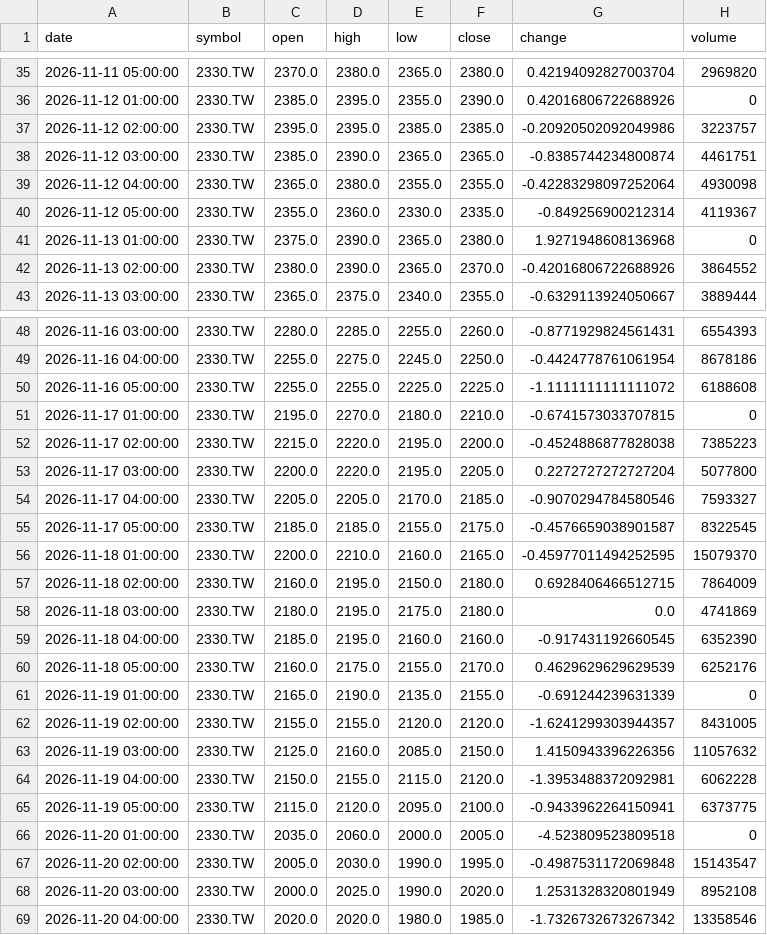
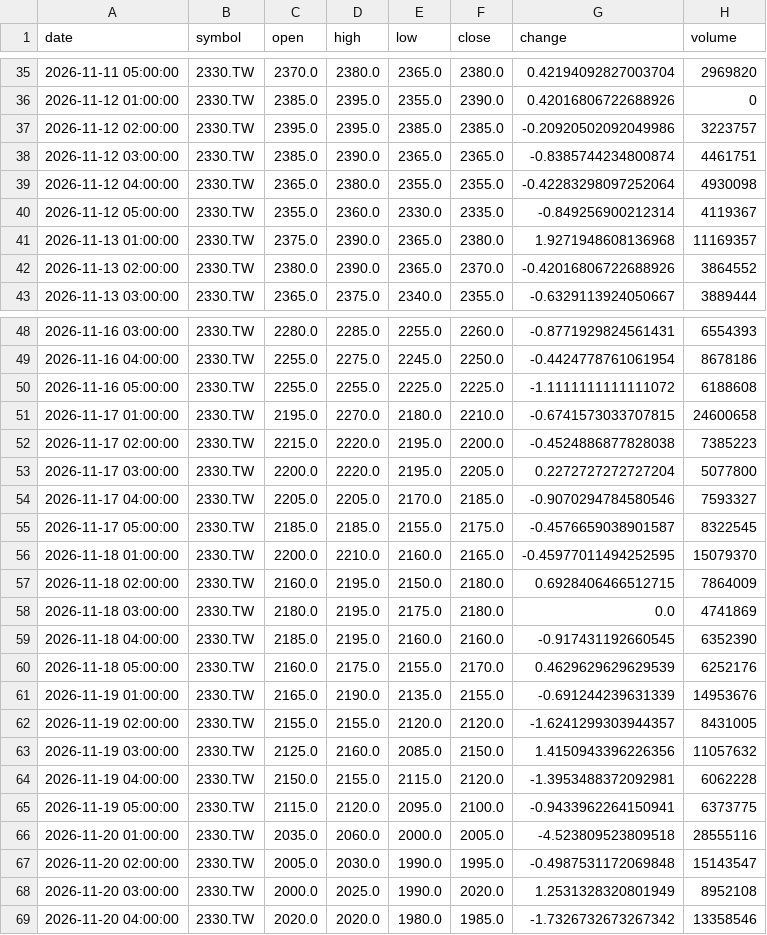
Before and after one commit to timhun/daily-podcast-stk, a CSV file: data/market/hourly_2330_TW.csv, drawn as a sheet; only a part is shown, gaps mark what is left out.

```diff
--- a/data/market/hourly_2330_TW.csv
+++ b/data/market/hourly_2330_TW.csv
@@ -40,3 +40,3 @@ date,symbol,open,high,low,close,change,volume
 2026-11-12 05:00:00,2330.TW,2355.0,2360.0,2330.0,2335.0,-0.849256900212314,4119367
-2026-11-13 01:00:00,2330.TW,2375.0,2390.0,2365.0,2380.0,1.9271948608136968,0
+2026-11-13 01:00:00,2330.TW,2375.0,2390.0,2365.0,2380.0,1.9271948608136968,11169357
 2026-11-13 02:00:00,2330.TW,2380.0,2390.0,2365.0,2370.0,-0.42016806722688926,3864552
@@ -50,3 +50,3 @@ date,symbol,open,high,low,close,change,volume
 2026-11-16 05:00:00,2330.TW,2255.0,2255.0,2225.0,2225.0,-1.1111111111111072,6188608
-2026-11-17 01:00:00,2330.TW,2195.0,2270.0,2180.0,2210.0,-0.6741573033707815,0
+2026-11-17 01:00:00,2330.TW,2195.0,2270.0,2180.0,2210.0,-0.6741573033707815,24600658
 2026-11-17 02:00:00,2330.TW,2215.0,2220.0,2195.0,2200.0,-0.4524886877828038,7385223
@@ -60,3 +60,3 @@ date,symbol,open,high,low,close,change,volume
 2026-11-18 05:00:00,2330.TW,2160.0,2175.0,2155.0,2170.0,0.4629629629629539,6252176
-2026-11-19 01:00:00,2330.TW,2165.0,2190.0,2135.0,2155.0,-0.691244239631339,0
+2026-11-19 01:00:00,2330.TW,2165.0,2190.0,2135.0,2155.0,-0.691244239631339,14953676
 2026-11-19 02:00:00,2330.TW,2155.0,2155.0,2120.0,2120.0,-1.6241299303944357,8431005
@@ -65,3 +65,3 @@ date,symbol,open,high,low,close,change,volume
 2026-11-19 05:00:00,2330.TW,2115.0,2120.0,2095.0,2100.0,-0.9433962264150941,6373775
-2026-11-20 01:00:00,2330.TW,2035.0,2060.0,2000.0,2005.0,-4.523809523809518,0
+2026-11-20 01:00:00,2330.TW,2035.0,2060.0,2000.0,2005.0,-4.523809523809518,28555116
 2026-11-20 02:00:00,2330.TW,2005.0,2030.0,1990.0,1995.0,-0.4987531172069848,15143547
```
Also changed, not shown: data/market/daily_0050_TW.csv, data/market/daily_2330_TW.csv, 4 other files.
